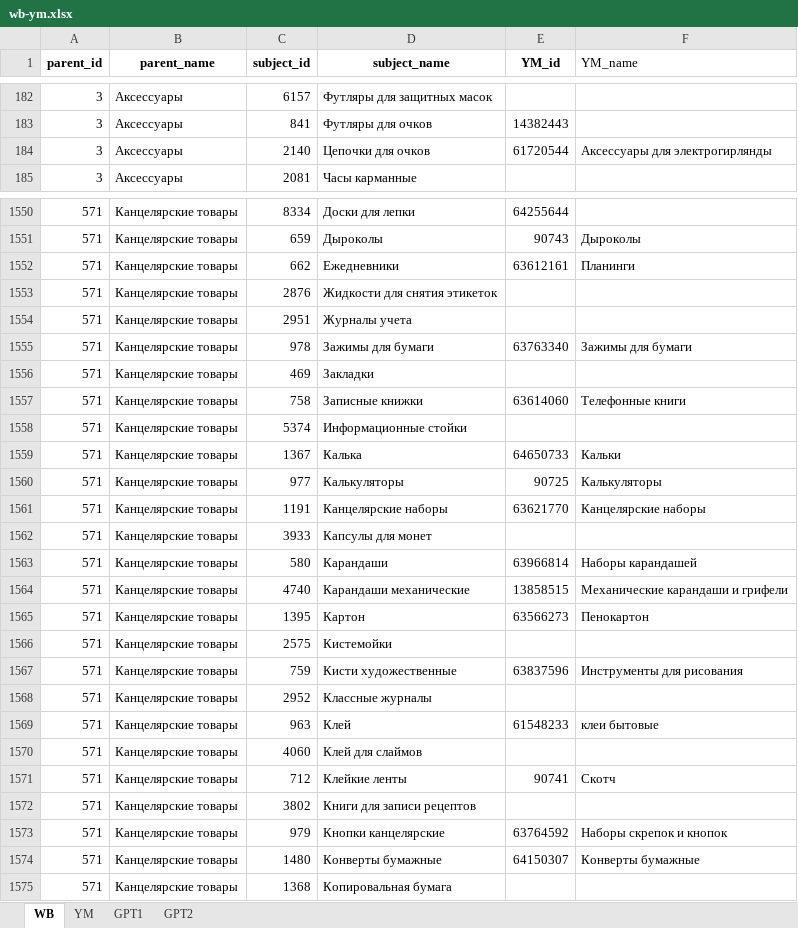
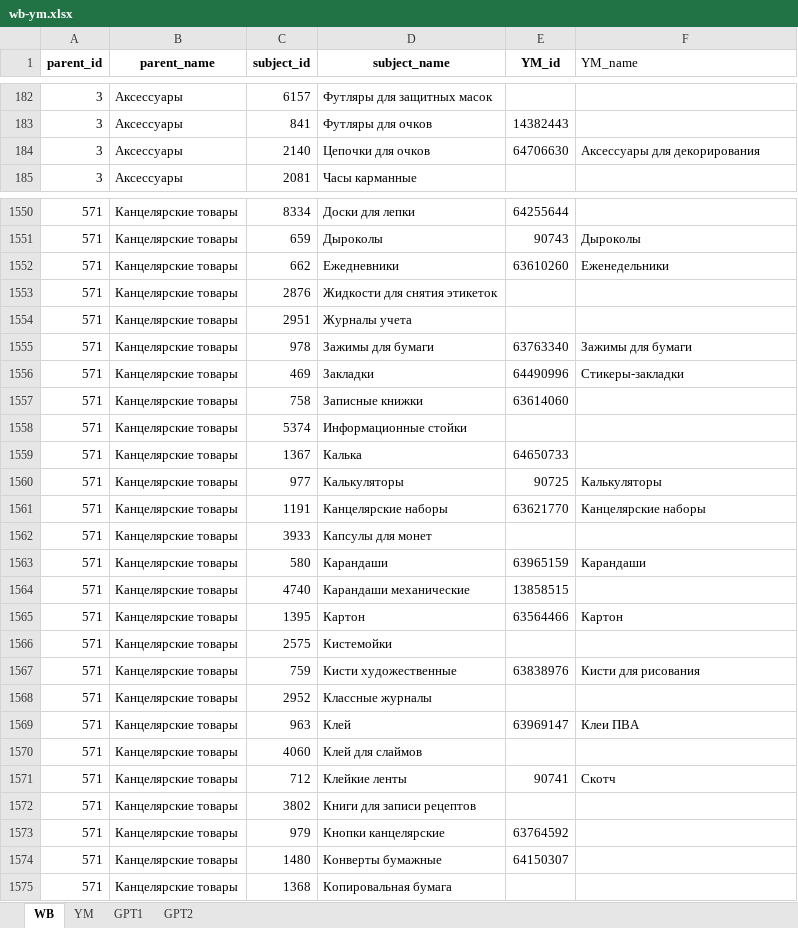
Before and after one commit to ALleks32/WBYA, an Excel workbook: wb-ym.xlsx, sheet WB, drawn as a sheet; only a part is shown, gaps mark what is left out; values as stored, in another font and other column widths than the file's, no borders; the diff covers the shown part only; the diff names each change by its address in the sheet, - before the commit and + after, or states it on an @@ line.

```diff
--- a/wb-ym.xlsx (sheet WB)
+++ b/wb-ym.xlsx (sheet WB)
-E184 (YM_id): 61720544
+E184 (YM_id): 64706630
-F184 (YM_name): Аксессуары для электрогирлянды
+F184 (YM_name): Аксессуары для декорирования
-E1552 (YM_id): 63612161
+E1552 (YM_id): 63610260
-F1552 (YM_name): Планинги
+F1552 (YM_name): Еженедельники
-E1556 (YM_id): (empty)
+E1556 (YM_id): 64490996
-F1556 (YM_name): (empty)
+F1556 (YM_name): Стикеры-закладки
-F1557 (YM_name): Телефонные книги
+F1557 (YM_name): (empty)
-F1559 (YM_name): Кальки
+F1559 (YM_name): (empty)
-E1563 (YM_id): 63966814
+E1563 (YM_id): 63965159
-F1563 (YM_name): Наборы карандашей
+F1563 (YM_name): Карандаши
-F1564 (YM_name): Механические карандаши и грифели
+F1564 (YM_name): (empty)
-E1565 (YM_id): 63566273
+E1565 (YM_id): 63564466
-F1565 (YM_name): Пенокартон
+F1565 (YM_name): Картон
-E1567 (YM_id): 63837596
+E1567 (YM_id): 63838976
-F1567 (YM_name): Инструменты для рисования
+F1567 (YM_name): Кисти для рисования
-E1569 (YM_id): 61548233
+E1569 (YM_id): 63969147
-F1569 (YM_name): клеи бытовые
+F1569 (YM_name): Клеи ПВА
-F1573 (YM_name): Наборы скрепок и кнопок
+F1573 (YM_name): (empty)
-F1574 (YM_name): Конверты бумажные
+F1574 (YM_name): (empty)
```
Also changed, not shown: 354 edited cells elsewhere in this sheet, 3 other files.
